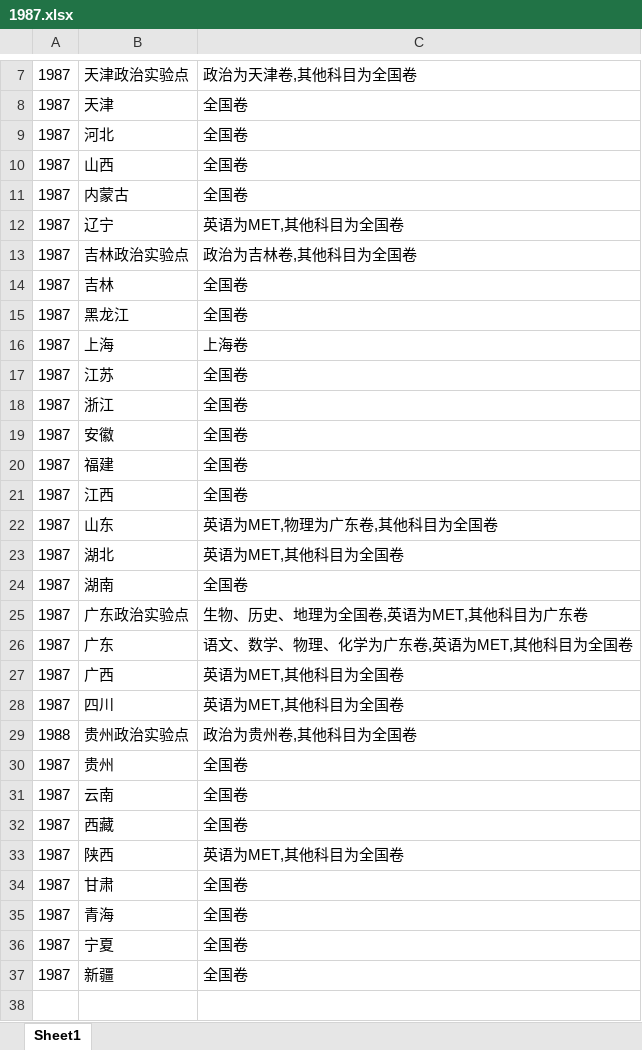
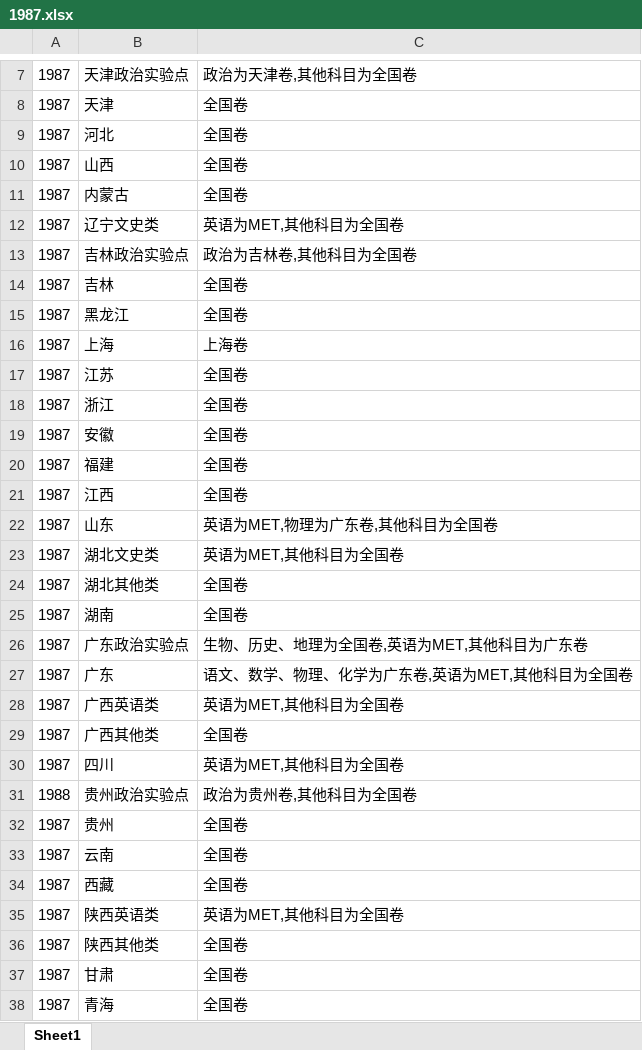
Before and after one commit to deekur/gaokao-system, an Excel workbook: 用卷/xlsx/常规科目/1987.xlsx, sheet Sheet1, drawn as a sheet; only a part is shown, gaps mark what is left out; the shorter side is filled out with more unchanged rows; values as stored, in another font and other column widths than the file's, no borders; addresses are those after the commit; the diff names each change by its address in the sheet, - before the commit and + after, or states it on an @@ line.

Commit message:
fix xlsx

```diff
--- a/用卷/xlsx/常规科目/1987.xlsx (sheet Sheet1)
+++ b/用卷/xlsx/常规科目/1987.xlsx (sheet Sheet1)
-B12: 辽宁
+B12: 辽宁文史类
-B23: 湖北
+B23: 湖北文史类
+row 24: 1987 | 湖北其他类 | 全国卷
-B28: 广西
+B28: 广西英语类
+row 29: 1987 | 广西其他类 | 全国卷
-B35: 陕西
+B35: 陕西英语类
+row 36: 1987 | 陕西其他类 | 全国卷
```
Also changed, not shown: 用卷/xlsx/常规科目/1986.xlsx, 用卷/xlsx/常规科目/1988.xlsx, 2 other files.
